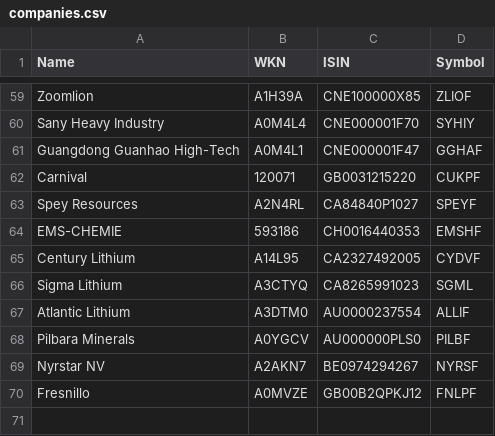
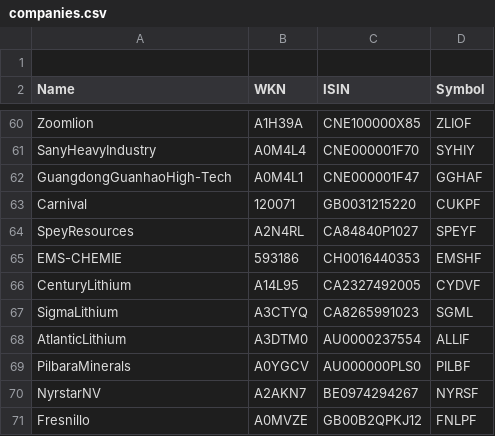
Before and after one commit to christhirst/finance, a CSV file: files/companies.csv, drawn as a sheet; only a part is shown, gaps mark what is left out; the diff covers the shown part only.

```diff
--- a/files/companies.csv
+++ b/files/companies.csv
@@ -0,0 +1 @@
+
@@ -60,2 +61,2 @@ Zoomlion, A1H39A, CNE100000X85, ZLIOF
-Sany Heavy Industry, A0M4L4, CNE000001F70, SYHIY
-Guangdong Guanhao High-Tech, A0M4L1, CNE000001F47, GGHAF
+SanyHeavyIndustry,A0M4L4,CNE000001F70,SYHIY
+GuangdongGuanhaoHigh-Tech,A0M4L1,CNE000001F47,GGHAF
@@ -63 +64 @@ Carnival, 120071, GB0031215220, CUKPF
-Spey Resources, A2N4RL, CA84840P1027, SPEYF
+SpeyResources,A2N4RL,CA84840P1027,SPEYF
@@ -65,5 +66,5 @@ EMS-CHEMIE, 593186, CH0016440353, EMSHF
-Century Lithium, A14L95, CA2327492005, CYDVF
-Sigma Lithium, A3CTYQ, CA8265991023, SGML
-Atlantic Lithium, A3DTM0, AU0000237554, ALLIF
-Pilbara Minerals, A0YGCV, AU000000PLS0, PILBF
-Nyrstar NV, A2AKN7, BE0974294267, NYRSF
+CenturyLithium,A14L95,CA2327492005,CYDVF
+SigmaLithium,A3CTYQ,CA8265991023,SGML
+AtlanticLithium,A3DTM0,AU0000237554,ALLIF
+PilbaraMinerals,A0YGCV,AU000000PLS0,PILBF
+NyrstarNV,A2AKN7,BE0974294267,NYRSF
```
Also changed, not shown: 28 edited cells elsewhere in this file.
